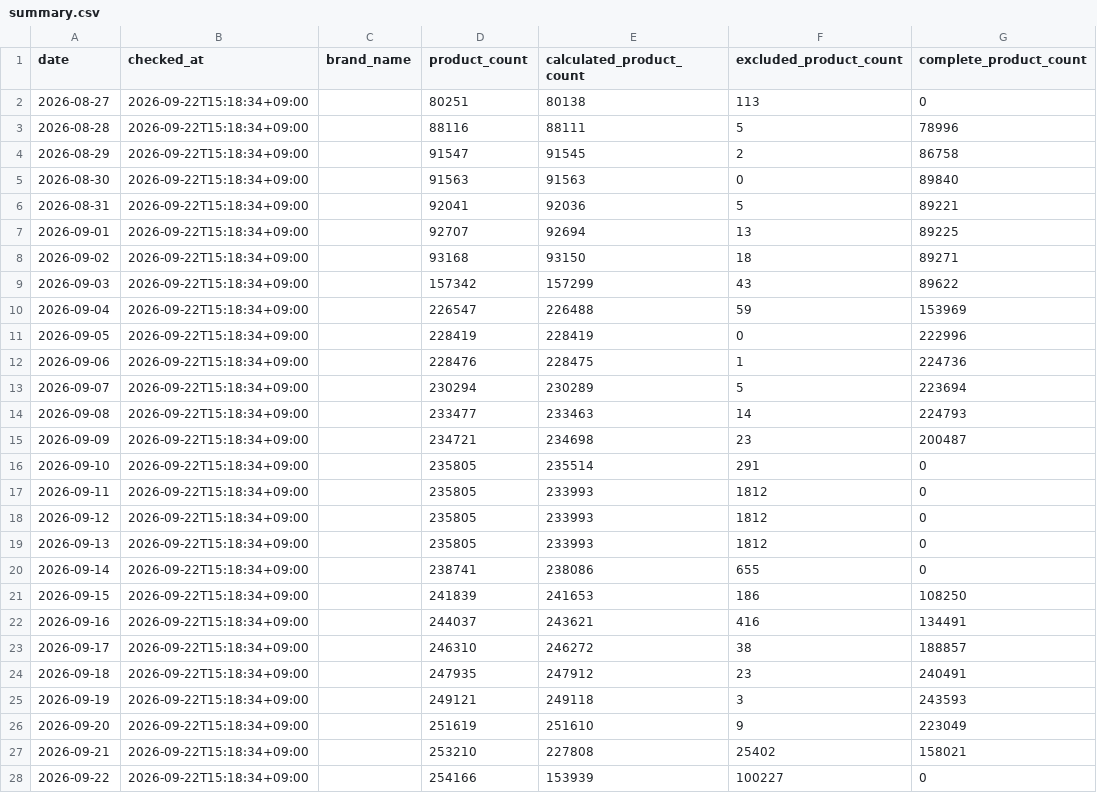
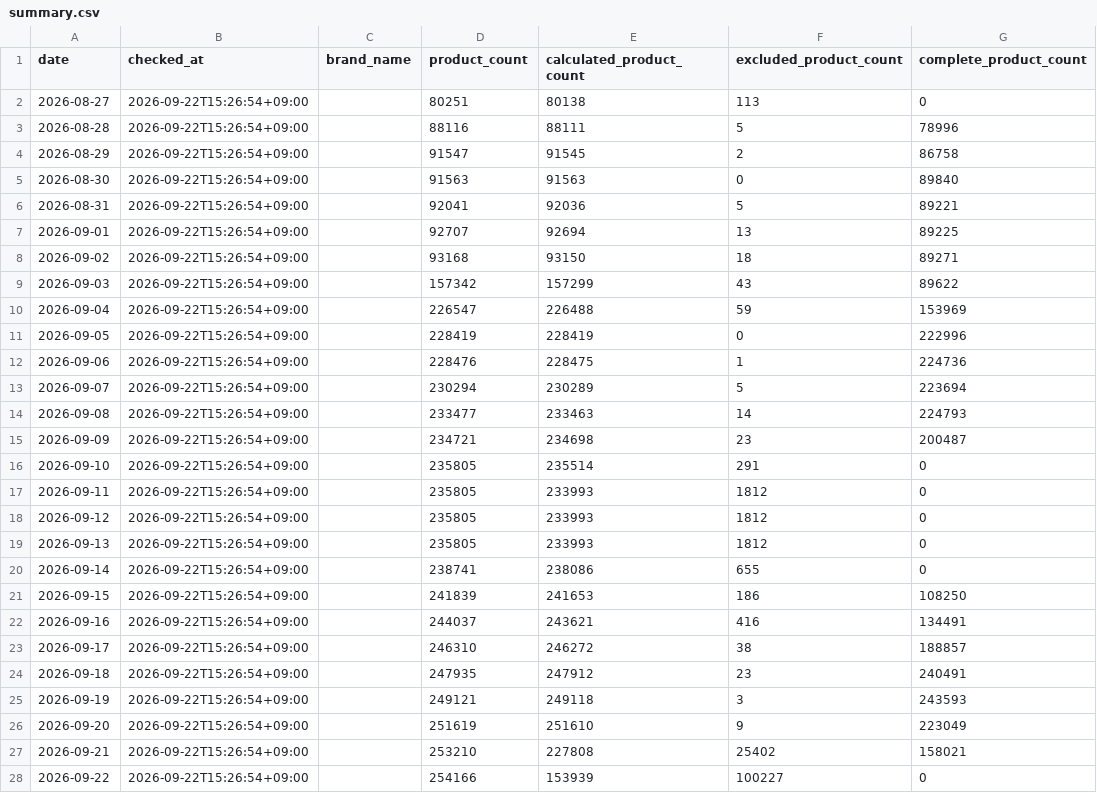
Before and after one commit to kwj-lab/-, a CSV file: data/dashboard/summary.csv, drawn as a sheet; only a part is shown; the diff names each change by its address in the sheet, - before the commit and + after, or states it on an @@ line.

```diff
--- a/data/dashboard/summary.csv
+++ b/data/dashboard/summary.csv
-B2:B28 (checked_at): 2026-09-22T15:18:34+09:00
+B2:B28 (checked_at): 2026-09-22T15:26:54+09:00
```
Also changed, not shown: 2 other files.
